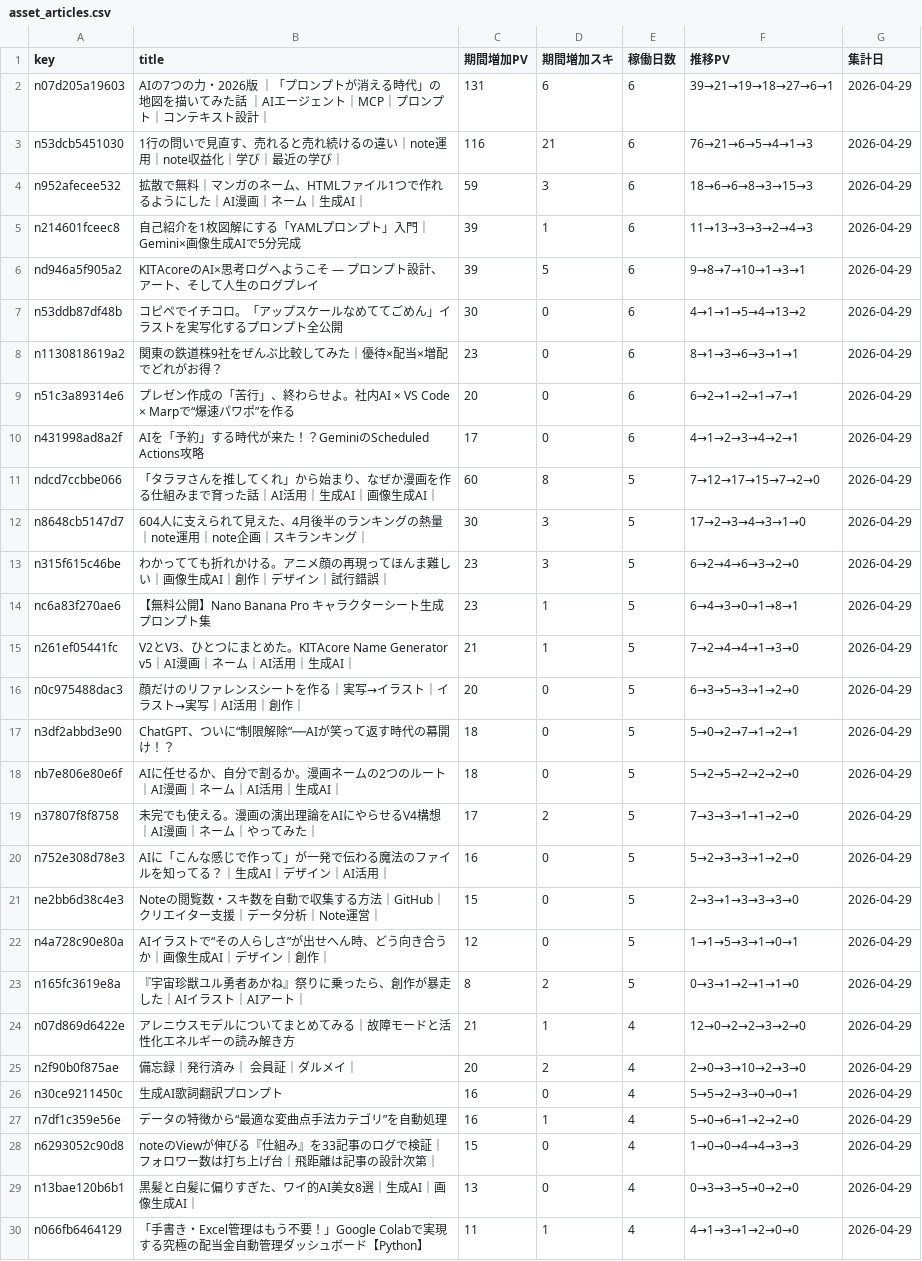
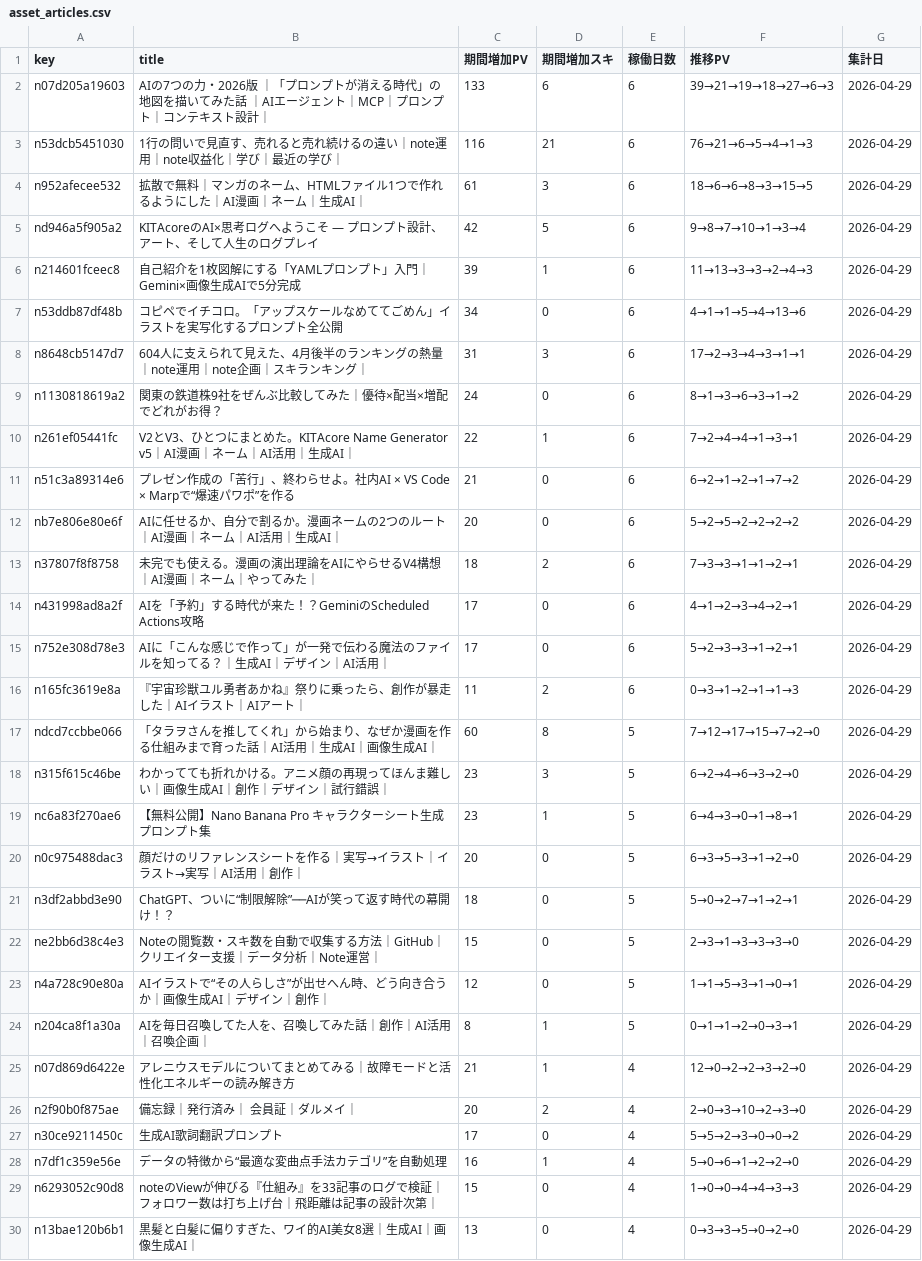
Before and after one commit to Goo-dev0505/note-stats-public, a CSV file: data/asset_articles.csv, drawn as a sheet; only a part is shown; the shorter side is filled out with more unchanged rows; the diff covers the shown part only.

```diff
--- a/data/asset_articles.csv
+++ b/data/asset_articles.csv
@@ -1,27 +1,28 @@
 key,title,期間増加PV,期間増加スキ,稼働日数,推移PV,集計日
-n07d205a19603,AIの7つの力・2026版 ｜「プロンプトが消える時代」の地図を描いてみた話 ｜AIエージェント｜MCP｜プロンプト｜コンテキスト設計｜,131,6,6,39→21→19→18→27→6→1,2026-04-29
+n07d205a19603,AIの7つの力・2026版 ｜「プロンプトが消える時代」の地図を描いてみた話 ｜AIエージェント｜MCP｜プロンプト｜コンテキスト設計｜,133,6,6,39→21→19→18→27→6→3,2026-04-29
 n53dcb5451030,1行の問いで見直す、売れると売れ続けるの違い｜note運用｜note収益化｜学び｜最近の学び｜,116,21,6,76→21→6→5→4→1→3,2026-04-29
-n952afecee532,拡散で無料｜マンガのネーム、HTMLファイル1つで作れるようにした｜AI漫画｜ネーム｜生成AI｜,59,3,6,18→6→6→8→3→15→3,2026-04-29
+n952afecee532,拡散で無料｜マンガのネーム、HTMLファイル1つで作れるようにした｜AI漫画｜ネーム｜生成AI｜,61,3,6,18→6→6→8→3→15→5,2026-04-29
+nd946a5f905a2,KITAcoreのAI×思考ログへようこそ — プロンプト設計、アート、そして人生のログプレイ,42,5,6,9→8→7→10→1→3→4,2026-04-29
 n214601fceec8,自己紹介を1枚図解にする「YAMLプロンプト」入門｜Gemini×画像生成AIで5分完成,39,1,6,11→13→3→3→2→4→3,2026-04-29
-nd946a5f905a2,KITAcoreのAI×思考ログへようこそ — プロンプト設計、アート、そして人生のログプレイ,39,5,6,9→8→7→10→1→3→1,2026-04-29
-n53ddb87df48b,コピペでイチコロ。「アップスケールなめててごめん」イラストを実写化するプロンプト全公開,30,0,6,4→1→1→5→4→13→2,2026-04-29
-n1130818619a2,関東の鉄道株9社をぜんぶ比較してみた｜優待×配当×増配でどれがお得？,23,0,6,8→1→3→6→3→1→1,2026-04-29
-n51c3a89314e6,プレゼン作成の「苦行」、終わらせよ。社内AI × VS Code × Marpで“爆速パワポ”を作る,20,0,6,6→2→1→2→1→7→1,2026-04-29
+n53ddb87df48b,コピペでイチコロ。「アップスケールなめててごめん」イラストを実写化するプロンプト全公開,34,0,6,4→1→1→5→4→13→6,2026-04-29
+n8648cb5147d7,604人に支えられて見えた、4月後半のランキングの熱量｜note運用｜note企画｜スキランキング｜,31,3,6,17→2→3→4→3→1→1,2026-04-29
+n1130818619a2,関東の鉄道株9社をぜんぶ比較してみた｜優待×配当×増配でどれがお得？,24,0,6,8→1→3→6→3→1→2,2026-04-29
+n261ef05441fc,V2とV3、ひとつにまとめた。KITAcore Name Generator v5｜AI漫画｜ネーム｜AI活用｜生成AI｜,22,1,6,7→2→4→4→1→3→1,2026-04-29
+n51c3a89314e6,プレゼン作成の「苦行」、終わらせよ。社内AI × VS Code × Marpで“爆速パワポ”を作る,21,0,6,6→2→1→2→1→7→2,2026-04-29
+nb7e806e80e6f,AIに任せるか、自分で割るか。漫画ネームの2つのルート｜AI漫画｜ネーム｜AI活用｜生成AI｜,20,0,6,5→2→5→2→2→2→2,2026-04-29
+n37807f8f8758,未完でも使える。漫画の演出理論をAIにやらせるV4構想｜AI漫画｜ネーム｜やってみた｜,18,2,6,7→3→3→1→1→2→1,2026-04-29
 n431998ad8a2f,AIを「予約」する時代が来た！？GeminiのScheduled Actions攻略,17,0,6,4→1→2→3→4→2→1,2026-04-29
+n752e308d78e3,AIに「こんな感じで作って」が一発で伝わる魔法のファイルを知ってる？｜生成AI｜デザイン｜AI活用｜,17,0,6,5→2→3→3→1→2→1,2026-04-29
+n165fc3619e8a,『宇宙珍獣ユル勇者あかね』祭りに乗ったら、創作が暴走した｜AIイラスト｜AIアート｜,11,2,6,0→3→1→2→1→1→3,2026-04-29
 ndcd7ccbbe066,「タラヲさんを推してくれ」から始まり、なぜか漫画を作る仕組みまで育った話｜AI活用｜生成AI｜画像生成AI｜,60,8,5,7→12→17→15→7→2→0,2026-04-29
-n8648cb5147d7,604人に支えられて見えた、4月後半のランキングの熱量｜note運用｜note企画｜スキランキング｜,30,3,5,17→2→3→4→3→1→0,2026-04-29
 n315f615c46be,わかってても折れかける。アニメ顔の再現ってほんま難しい｜画像生成AI｜創作｜デザイン｜試行錯誤｜,23,3,5,6→2→4→6→3→2→0,2026-04-29
 nc6a83f270ae6,【無料公開】Nano Banana Pro キャラクターシート生成プロンプト集,23,1,5,6→4→3→0→1→8→1,2026-04-29
-n261ef05441fc,V2とV3、ひとつにまとめた。KITAcore Name Generator v5｜AI漫画｜ネーム｜AI活用｜生成AI｜,21,1,5,7→2→4→4→1→3→0,2026-04-29
 n0c975488dac3,顔だけのリファレンスシートを作る｜実写→イラスト｜イラスト→実写｜AI活用｜創作｜,20,0,5,6→3→5→3→1→2→0,2026-04-29
 n3df2abbd3e90,ChatGPT、ついに“制限解除”──AIが笑って返す時代の幕開け！？,18,0,5,5→0→2→7→1→2→1,2026-04-29
-nb7e806e80e6f,AIに任せるか、自分で割るか。漫画ネームの2つのルート｜AI漫画｜ネーム｜AI活用｜生成AI｜,18,0,5,5→2→5→2→2→2→0,2026-04-29
-n37807f8f8758,未完でも使える。漫画の演出理論をAIにやらせるV4構想｜AI漫画｜ネーム｜やってみた｜,17,2,5,7→3→3→1→1→2→0,2026-04-29
-n752e308d78e3,AIに「こんな感じで作って」が一発で伝わる魔法のファイルを知ってる？｜生成AI｜デザイン｜AI活用｜,16,0,5,5→2→3→3→1→2→0,2026-04-29
 ne2bb6d38c4e3,Noteの閲覧数・スキ数を自動で収集する方法｜GitHub｜クリエイター支援｜データ分析｜Note運営｜,15,0,5,2→3→1→3→3→3→0,2026-04-29
 n4a728c90e80a,AIイラストで“その人らしさ”が出せへん時、どう向き合うか｜画像生成AI｜デザイン｜創作｜,12,0,5,1→1→5→3→1→0→1,2026-04-29
-n165fc3619e8a,『宇宙珍獣ユル勇者あかね』祭りに乗ったら、創作が暴走した｜AIイラスト｜AIアート｜,8,2,5,0→3→1→2→1→1→0,2026-04-29
+n204ca8f1a30a,AIを毎日召喚してた人を、召喚してみた話｜創作｜AI活用｜召喚企画｜,8,1,5,0→1→1→2→0→3→1,2026-04-29
 n07d869d6422e,アレニウスモデルについてまとめてみる｜故障モードと活性化エネルギーの読み解き方,21,1,4,12→0→2→2→3→2→0,2026-04-29
 n2f90b0f875ae,備忘録｜発行済み｜ 会員証｜ダルメイ｜,20,2,4,2→0→3→10→2→3→0,2026-04-29
-n30ce9211450c,生成AI歌詞翻訳プロンプト,16,0,4,5→5→2→3→0→0→1,2026-04-29
+n30ce9211450c,生成AI歌詞翻訳プロンプト,17,0,4,5→5→2→3→0→0→2,2026-04-29
 n7df1c359e56e,データの特徴から“最適な変曲点手法カテゴリ”を自動処理,16,1,4,5→0→6→1→2→2→0,2026-04-29
```
Also changed, not shown: 6 added rows, 3 removed rows and 6 edited cells elsewhere in this file, data/article_trend.csv, data/asset_score_v1.csv, 7 other files.
